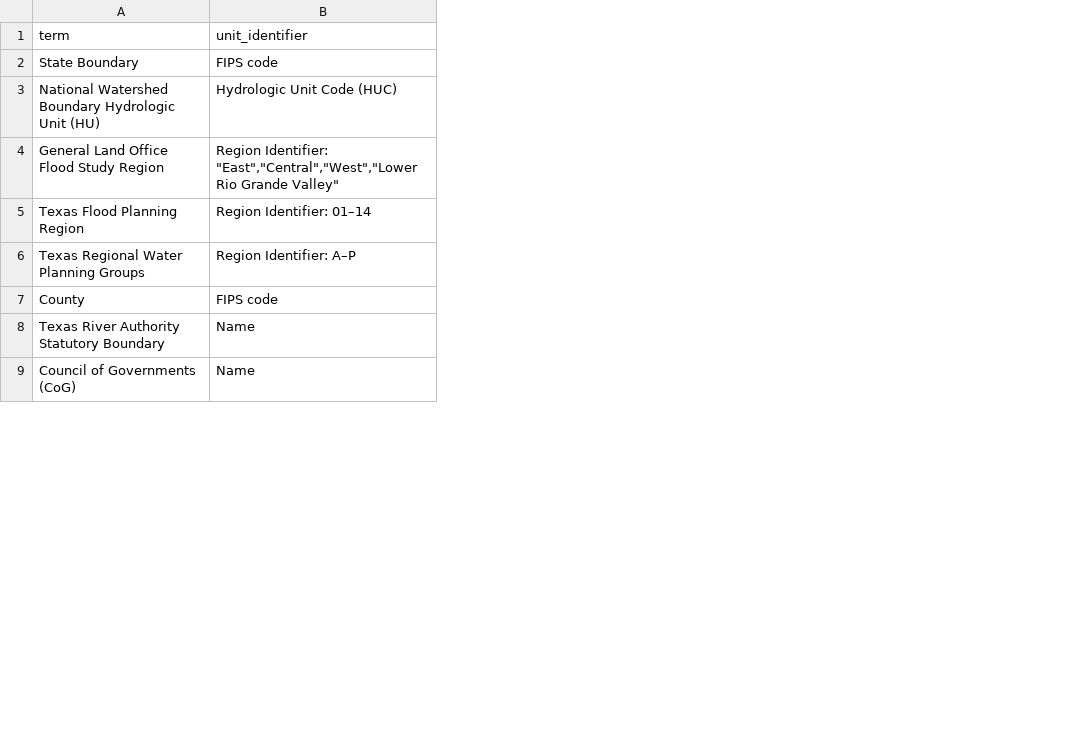
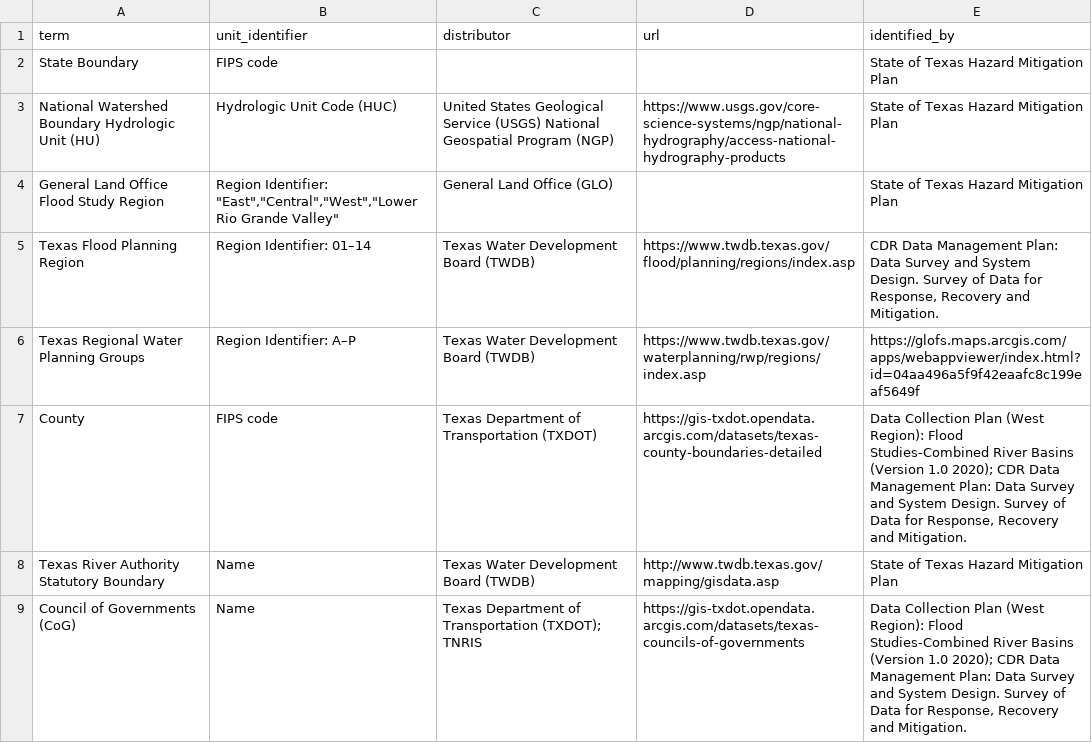
Before and after one commit to TexasDIS/metadata, a CSV file: controlled_terms/boundary_type_terms.csv, drawn as a sheet; only a part is shown; the diff covers the shown part only; the diff names each change by its address in the sheet, - before the commit and + after, or states it on an @@ line.

```diff
--- a/controlled_terms/boundary_type_terms.csv
+++ b/controlled_terms/boundary_type_terms.csv
+column C (distributor), rows 3-9: United States Geological Service (USGS) National Geospatial Program (NGP) | General Land Office (GLO) | Texas Water Development Board (TWDB) | Texas Water Development Board (TWDB) | Texas Department of Transportation (TXDOT) | Texas Water Development Board (TWDB) | Texas Department of Transportation (TXDOT); TNRIS
+column D (url), rows 3-9: https://www.usgs.gov/core-science-systems/ngp/national-hydrography/access-national-hydrography-products |  | https://www.twdb.texas.gov/flood/planning/regions/index.asp | https://www.twdb.texas.gov/waterplanning/rwp/regions/index.asp | https://gis-txdot.opendata.arcgis.com/datasets/texas-county-boundaries-detailed | http://www.twdb.texas.gov/mapping/gisdata.asp | https://gis-txdot.opendata.arcgis.com/datasets/texas-councils-of-governments
+column E (identified_by), rows 2-9: State of Texas Hazard Mitigation Plan | State of Texas Hazard Mitigation Plan | State of Texas Hazard Mitigation Plan | CDR Data Management Plan: Data Survey and System Design. Survey of Data for Response, Recovery and Mitigation. | https://glofs.maps.arcgis.com/apps/webappviewer/index.html?id=04aa496a5f9f42eaafc8c199eaf5649f | Data Collection Plan (West Region): Flood Studies-Combined River Basins (Version 1.0 2020); CDR Data Management Plan: Data Survey and System Design. Survey of Data for Response, Recovery and Mitigation. | State of Texas Hazard Mitigation Plan | Data Collection Plan (West Region): Flood Studies-Combined River Basins (Version 1.0 2020); CDR Data Management Plan: Data Survey and System Design. Survey of Data for Response, Recovery and Mitigation.
```
Also changed, not shown: 3 added rows and 2 edited cells elsewhere in this file, controlled_terms/collection_method_terms.csv, controlled_terms/contact_role_terms.csv, 8 other files.
